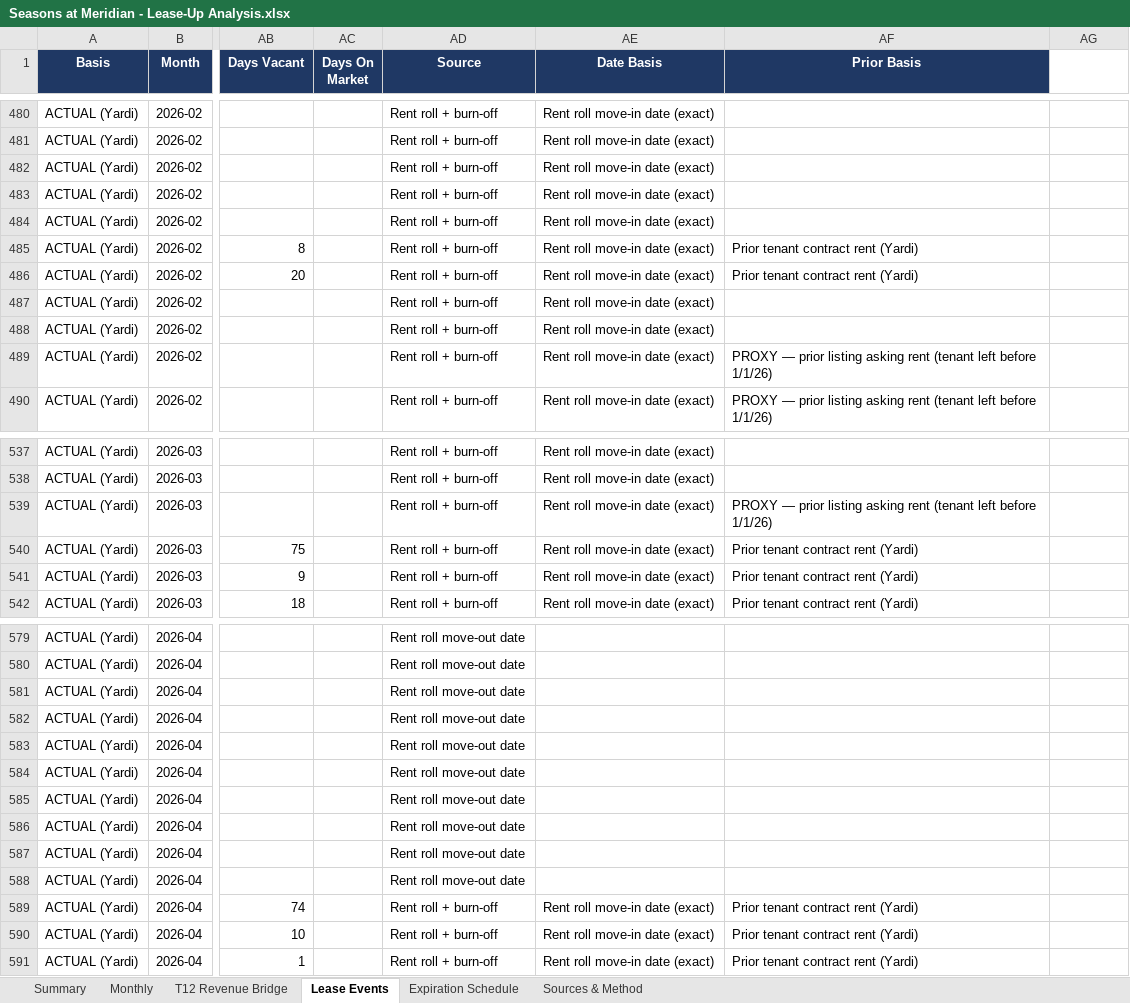
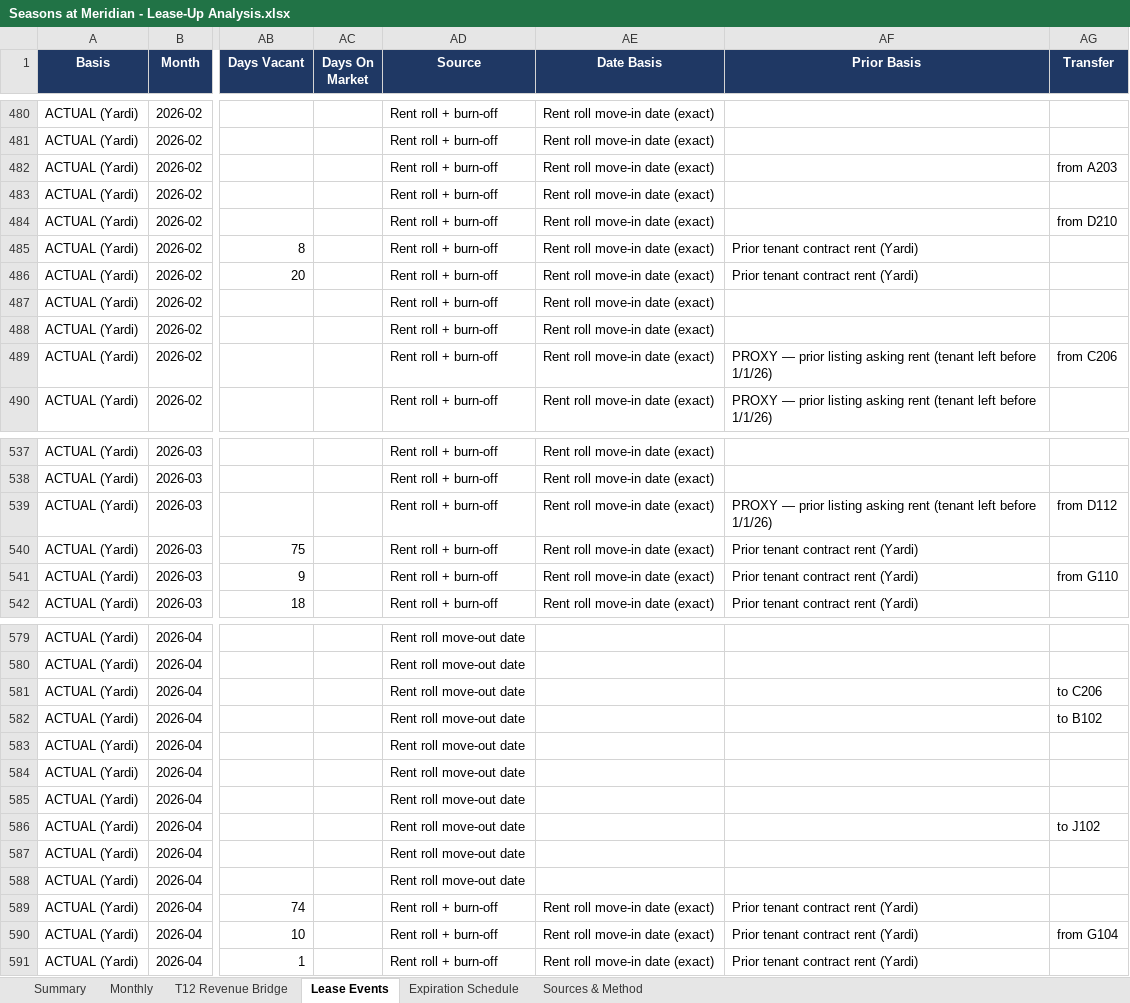
Before and after one commit to rich-f-ritter/Boise-Deals, an Excel workbook: SeasonsMeridian/analysis/lease-up/Seasons at Meridian - Lease-Up Analysis.xlsx, sheet Lease Events, drawn as a sheet; only a part is shown, gaps mark what is left out; values as stored, in another font and other column widths than the file's, no borders; the diff covers the shown part only; the diff names each change by its address in the sheet, - before the commit and + after, or states it on an @@ line.

```diff
--- a/SeasonsMeridian/analysis/lease-up/Seasons at Meridian - Lease-Up Analysis.xlsx (sheet Lease Events)
+++ b/SeasonsMeridian/analysis/lease-up/Seasons at Meridian - Lease-Up Analysis.xlsx (sheet Lease Events)
-AG1: (empty)
+AG1: Transfer
-AG1 fill: none
+AG1 fill: #1F3864
-AG482 (Transfer): (empty)
+AG482 (Transfer): from A203
-AG484 (Transfer): (empty)
+AG484 (Transfer): from D210
-AG489 (Transfer): (empty)
+AG489 (Transfer): from C206
-AG539 (Transfer): (empty)
+AG539 (Transfer): from D112
-AG541 (Transfer): (empty)
+AG541 (Transfer): from G110
-AG581 (Transfer): (empty)
+AG581 (Transfer): to C206
-AG582 (Transfer): (empty)
+AG582 (Transfer): to B102
-AG586 (Transfer): (empty)
+AG586 (Transfer): to J102
-AG590 (Transfer): (empty)
+AG590 (Transfer): from G104
```
Also changed, not shown: 2 removed rows and 34 edited cells elsewhere in this sheet, sheet Monthly, sheet Summary, 4 other files.
